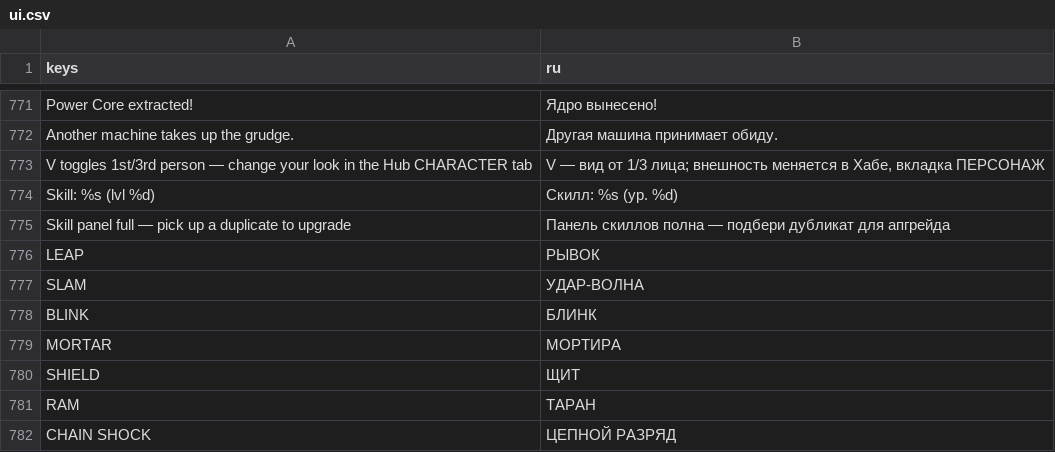
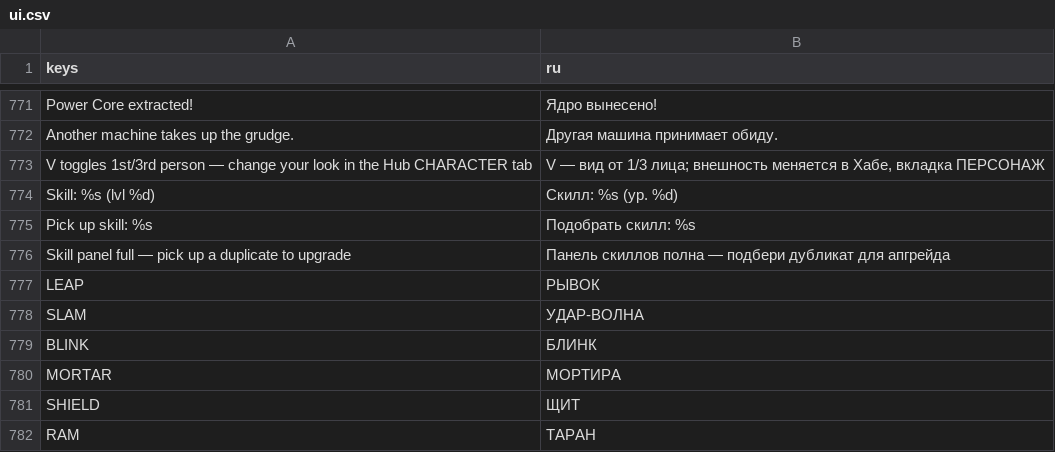
Before and after one commit to ASIMER/hype_game, a CSV file: locale/ui.csv, drawn as a sheet; only a part is shown, gaps mark what is left out; the shorter side is filled out with more unchanged rows; the diff names each change by its address in the sheet, - before the commit and + after, or states it on an @@ line.

```diff
--- a/locale/ui.csv
+++ b/locale/ui.csv
+row 775: Pick up skill: %s | Подобрать скилл: %s
```
Also changed, not shown: 5 other files.
